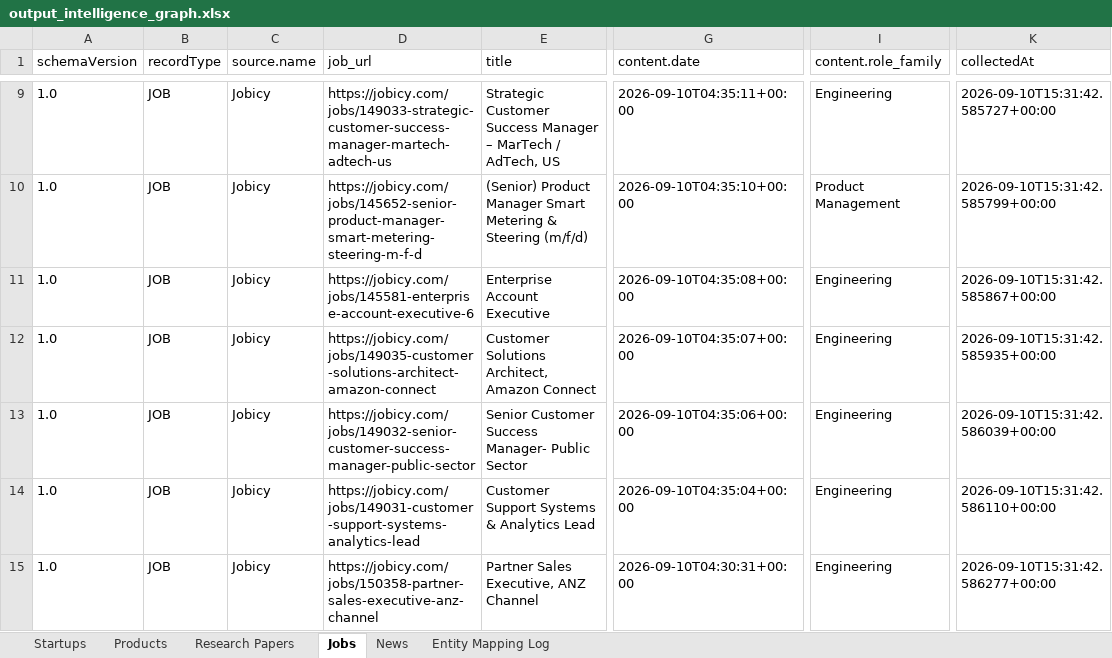
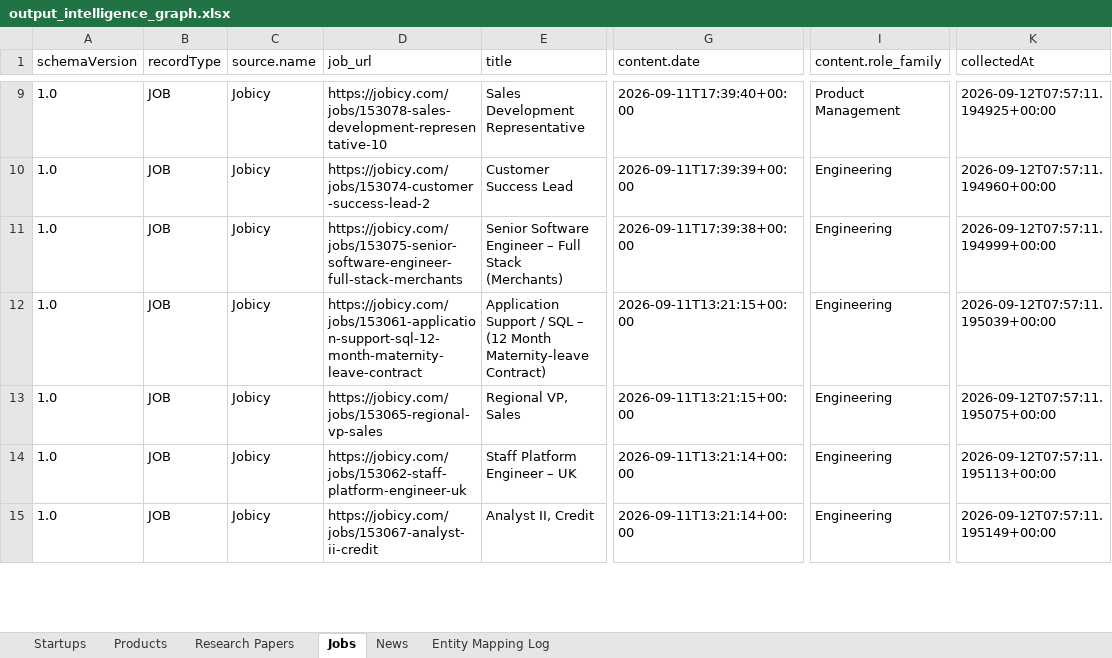
Before and after one commit to bhaskarreddy02/GraphOne, an Excel workbook: data/output_intelligence_graph.xlsx, sheet Jobs, drawn as a sheet; only a part is shown, gaps mark what is left out; values as stored, in another font and other column widths than the file's, no borders; the diff covers the shown part only; the diff names each change by its address in the sheet, - before the commit and + after, or states it on an @@ line.

```diff
--- a/data/output_intelligence_graph.xlsx (sheet Jobs)
+++ b/data/output_intelligence_graph.xlsx (sheet Jobs)
-D9 (job_url): https://jobicy.com/jobs/149033-strategic-customer-success-manager-martech-adtech-us
+D9 (job_url): https://jobicy.com/jobs/153078-sales-development-representative-10
-E9 (title): Strategic Customer Success Manager – MarTech / AdTech, US
+E9 (title): Sales Development Representative
-G9 (content.date): 2026-09-10T04:35:11+00:00
+G9 (content.date): 2026-09-11T17:39:40+00:00
-I9 (content.role_family): Engineering
+I9 (content.role_family): Product Management
-K9 (collectedAt): 2026-09-10T15:31:42.585727+00:00
+K9 (collectedAt): 2026-09-12T07:57:11.194925+00:00
-D10 (job_url): https://jobicy.com/jobs/145652-senior-product-manager-smart-metering-steering-m-f-d
+D10 (job_url): https://jobicy.com/jobs/153074-customer-success-lead-2
-E10 (title): (Senior) Product Manager Smart Metering & Steering (m/f/d)
+E10 (title): Customer Success Lead
-G10 (content.date): 2026-09-10T04:35:10+00:00
+G10 (content.date): 2026-09-11T17:39:39+00:00
-I10 (content.role_family): Product Management
+I10 (content.role_family): Engineering
-K10 (collectedAt): 2026-09-10T15:31:42.585799+00:00
+K10 (collectedAt): 2026-09-12T07:57:11.194960+00:00
-D11 (job_url): https://jobicy.com/jobs/145581-enterprise-account-executive-6
+D11 (job_url): https://jobicy.com/jobs/153075-senior-software-engineer-full-stack-merchants
-E11 (title): Enterprise Account Executive
+E11 (title): Senior Software Engineer – Full Stack (Merchants)
-G11 (content.date): 2026-09-10T04:35:08+00:00
+G11 (content.date): 2026-09-11T17:39:38+00:00
-K11 (collectedAt): 2026-09-10T15:31:42.585867+00:00
+K11 (collectedAt): 2026-09-12T07:57:11.194999+00:00
-D12 (job_url): https://jobicy.com/jobs/149035-customer-solutions-architect-amazon-connect
+D12 (job_url): https://jobicy.com/jobs/153061-application-support-sql-12-month-maternity-leave-contract
-E12 (title): Customer Solutions Architect, Amazon Connect
+E12 (title): Application Support / SQL – (12 Month Maternity-leave Contract)
-G12 (content.date): 2026-09-10T04:35:07+00:00
+G12 (content.date): 2026-09-11T13:21:15+00:00
-K12 (collectedAt): 2026-09-10T15:31:42.585935+00:00
+K12 (collectedAt): 2026-09-12T07:57:11.195039+00:00
-D13 (job_url): https://jobicy.com/jobs/149032-senior-customer-success-manager-public-sector
+D13 (job_url): https://jobicy.com/jobs/153065-regional-vp-sales
-E13 (title): Senior Customer Success Manager- Public Sector
+E13 (title): Regional VP, Sales
-G13 (content.date): 2026-09-10T04:35:06+00:00
+G13 (content.date): 2026-09-11T13:21:15+00:00
-K13 (collectedAt): 2026-09-10T15:31:42.586039+00:00
+K13 (collectedAt): 2026-09-12T07:57:11.195075+00:00
-D14 (job_url): https://jobicy.com/jobs/149031-customer-support-systems-analytics-lead
+D14 (job_url): https://jobicy.com/jobs/153062-staff-platform-engineer-uk
-E14 (title): Customer Support Systems & Analytics Lead
+E14 (title): Staff Platform Engineer – UK
-G14 (content.date): 2026-09-10T04:35:04+00:00
+G14 (content.date): 2026-09-11T13:21:14+00:00
-K14 (collectedAt): 2026-09-10T15:31:42.586110+00:00
+K14 (collectedAt): 2026-09-12T07:57:11.195113+00:00
-D15 (job_url): https://jobicy.com/jobs/150358-partner-sales-executive-anz-channel
+D15 (job_url): https://jobicy.com/jobs/153067-analyst-ii-credit
-E15 (title): Partner Sales Executive, ANZ Channel
+E15 (title): Analyst II, Credit
-G15 (content.date): 2026-09-10T04:30:31+00:00
+G15 (content.date): 2026-09-11T13:21:14+00:00
-K15 (collectedAt): 2026-09-10T15:31:42.586277+00:00
+K15 (collectedAt): 2026-09-12T07:57:11.195149+00:00
```
Also changed, not shown: other rows of this sheet, sheet Entity Mapping Log, sheet Research Papers, sheet Startups, sheet Products, sheet News, 18 other files.
